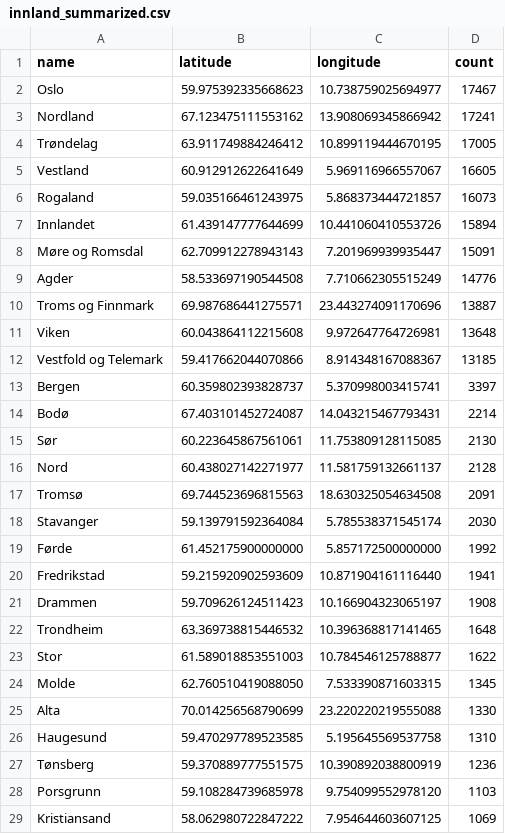
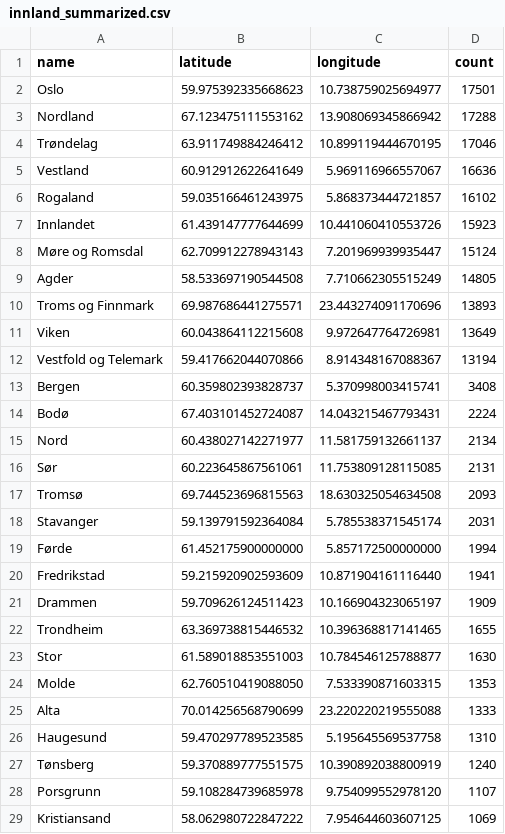
Before and after one commit to EllingOftedal/GIS-Blog, a CSV file: scripts/nrk/inland/results/innland_summarized.csv, drawn as a sheet; only a part is shown; the diff covers the shown part only.

```diff
--- a/scripts/nrk/inland/results/innland_summarized.csv
+++ b/scripts/nrk/inland/results/innland_summarized.csv
@@ -1,29 +1,29 @@
 name,latitude,longitude,count
-Oslo,59.975392335668623,10.738759025694977,17467
-Nordland,67.123475111553162,13.908069345866942,17241
-Trøndelag,63.911749884246412,10.899119444670195,17005
-Vestland,60.912912622641649,5.969116966557067,16605
-Rogaland,59.035166461243975,5.868373444721857,16073
-Innlandet,61.439147777644699,10.441060410553726,15894
-Møre og Romsdal,62.709912278943143,7.201969939935447,15091
-Agder,58.533697190544508,7.710662305515249,14776
-Troms og Finnmark,69.987686441275571,23.443274091170696,13887
-Viken,60.043864112215608,9.972647764726981,13648
-Vestfold og Telemark,59.417662044070866,8.914348167088367,13185
-Bergen,60.359802393828737,5.370998003415741,3397
-Bodø,67.403101452724087,14.043215467793431,2214
-Sør,60.223645867561061,11.753809128115085,2130
-Nord,60.438027142271977,11.581759132661137,2128
-Tromsø,69.744523696815563,18.630325054634508,2091
-Stavanger,59.139791592364084,5.785538371545174,2030
-Førde,61.452175900000000,5.857172500000000,1992
+Oslo,59.975392335668623,10.738759025694977,17501
+Nordland,67.123475111553162,13.908069345866942,17288
+Trøndelag,63.911749884246412,10.899119444670195,17046
+Vestland,60.912912622641649,5.969116966557067,16636
+Rogaland,59.035166461243975,5.868373444721857,16102
+Innlandet,61.439147777644699,10.441060410553726,15923
+Møre og Romsdal,62.709912278943143,7.201969939935447,15124
+Agder,58.533697190544508,7.710662305515249,14805
+Troms og Finnmark,69.987686441275571,23.443274091170696,13893
+Viken,60.043864112215608,9.972647764726981,13649
+Vestfold og Telemark,59.417662044070866,8.914348167088367,13194
+Bergen,60.359802393828737,5.370998003415741,3408
+Bodø,67.403101452724087,14.043215467793431,2224
+Nord,60.438027142271977,11.581759132661137,2134
+Sør,60.223645867561061,11.753809128115085,2131
+Tromsø,69.744523696815563,18.630325054634508,2093
+Stavanger,59.139791592364084,5.785538371545174,2031
+Førde,61.452175900000000,5.857172500000000,1994
 Fredrikstad,59.215920902593609,10.871904161116440,1941
-Drammen,59.709626124511423,10.166904323065197,1908
-Trondheim,63.369738815446532,10.396368817141465,1648
-Stor,61.589018853551003,10.784546125788877,1622
-Molde,62.760510419088050,7.533390871603315,1345
-Alta,70.014256568790699,23.220220219555088,1330
+Drammen,59.709626124511423,10.166904323065197,1909
+Trondheim,63.369738815446532,10.396368817141465,1655
+Stor,61.589018853551003,10.784546125788877,1630
+Molde,62.760510419088050,7.533390871603315,1353
+Alta,70.014256568790699,23.220220219555088,1333
 Haugesund,59.470297789523585,5.195645569537758,1310
-Tønsberg,59.370889777551575,10.390892038800919,1236
-Porsgrunn,59.108284739685978,9.754099552978120,1103
+Tønsberg,59.370889777551575,10.390892038800919,1240
+Porsgrunn,59.108284739685978,9.754099552978120,1107
 Kristiansand,58.062980722847222,7.954644603607125,1069
```
Also changed, not shown: 10 added rows, 10 removed rows and 16 edited cells elsewhere in this file, scripts/nrk/global/results/countries_summarized.csv.
